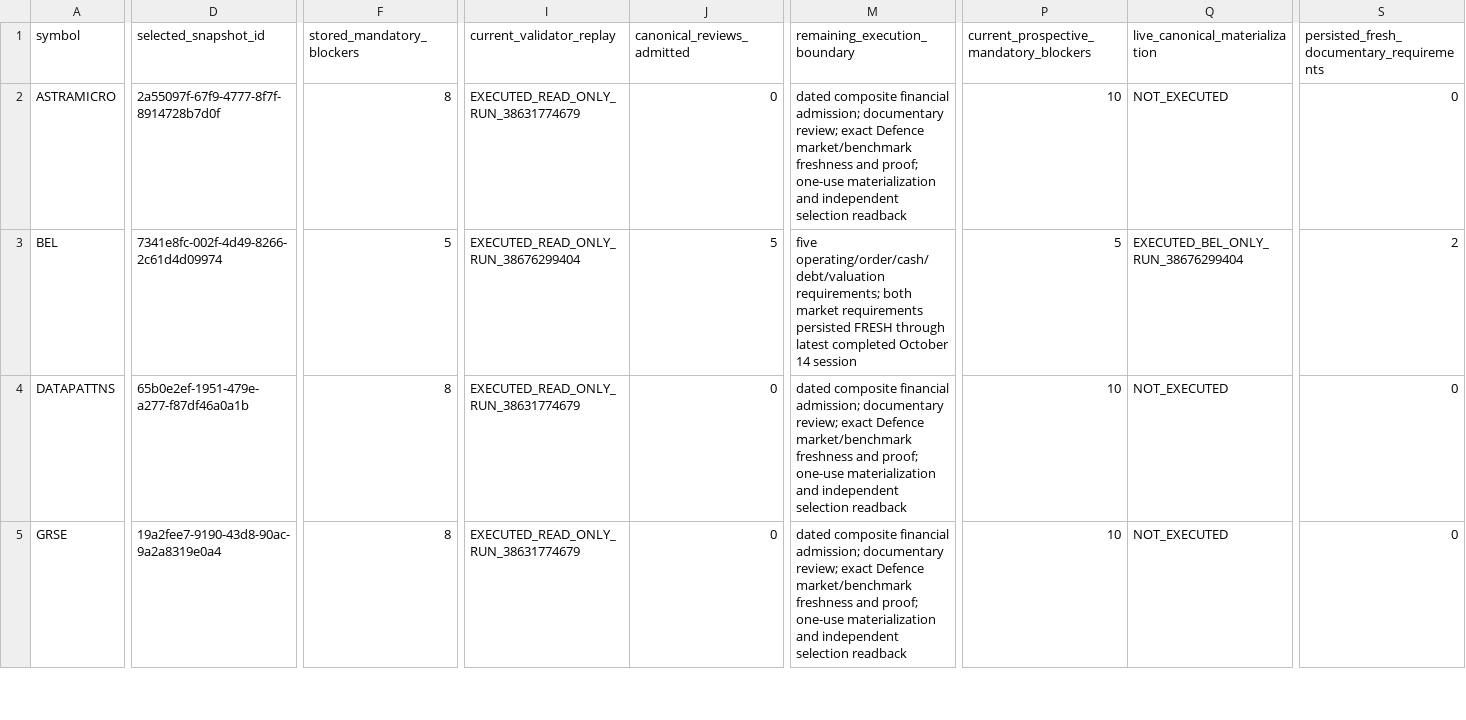
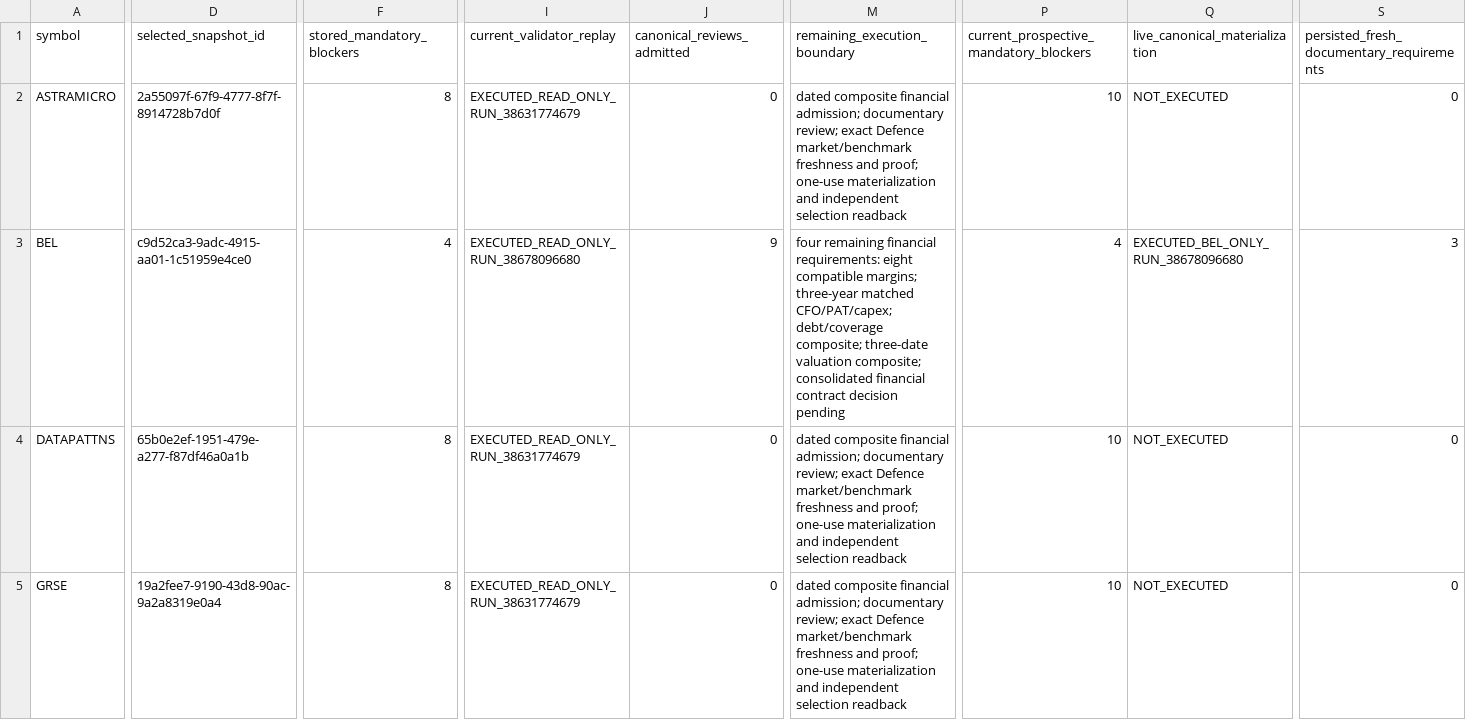
Before and after one commit to drddutta-portfolio/PortfiolioAI, a CSV file: docs/private/v1-4-industry-batches/G03_Stock_Execution_Status_2026-10-14.csv, drawn as a sheet; only a part is shown, gaps mark what is left out; the diff names each change by its address in the sheet, - before the commit and + after, or states it on an @@ line.

```diff
--- a/docs/private/v1-4-industry-batches/G03_Stock_Execution_Status_2026-10-14.csv
+++ b/docs/private/v1-4-industry-batches/G03_Stock_Execution_Status_2026-10-14.csv
-D3 (selected_snapshot_id): 7341e8fc-002f-4d49-8266-2c61d4d09974
+D3 (selected_snapshot_id): c9d52ca3-9adc-4915-aa01-1c51959e4ce0
-F3 (stored_mandatory_blockers): 5
+F3 (stored_mandatory_blockers): 4
-I3 (current_validator_replay): EXECUTED_READ_ONLY_RUN_38676299404
+I3 (current_validator_replay): EXECUTED_READ_ONLY_RUN_38678096680
-J3 (canonical_reviews_admitted): 5
+J3 (canonical_reviews_admitted): 9
-M3 (remaining_execution_boundary): five operating/order/cash/debt/valuation requirements; both market requirements persisted FRESH through latest completed October 14 session
+M3 (remaining_execution_boundary): four remaining financial requirements: eight compatible margins; three-year matched CFO/PAT/capex; debt/coverage composite; three-date valuation composite; consolidated financial contract decision pending
-P3: 5
+P3: 4
-Q3 (live_canonical_materialization): EXECUTED_BEL_ONLY_RUN_38676299404
+Q3 (live_canonical_materialization): EXECUTED_BEL_ONLY_RUN_38678096680
-S3: 2
+S3: 3
```
Also changed, not shown: docs/private/v1-4-industry-batches/Frozen_111_Batch_Execution_Ledger.csv, 13 other files.
